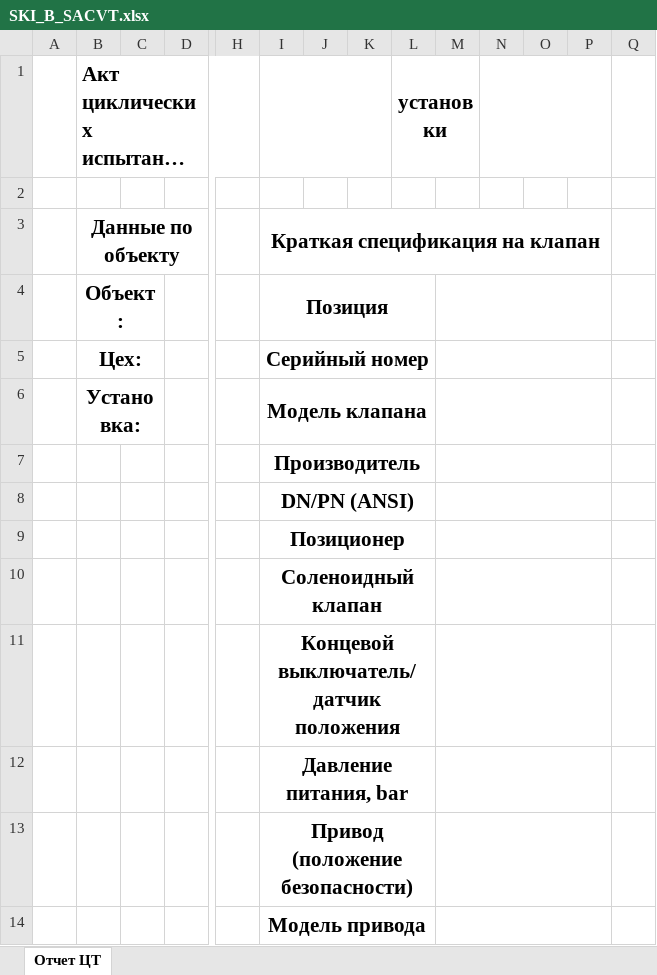
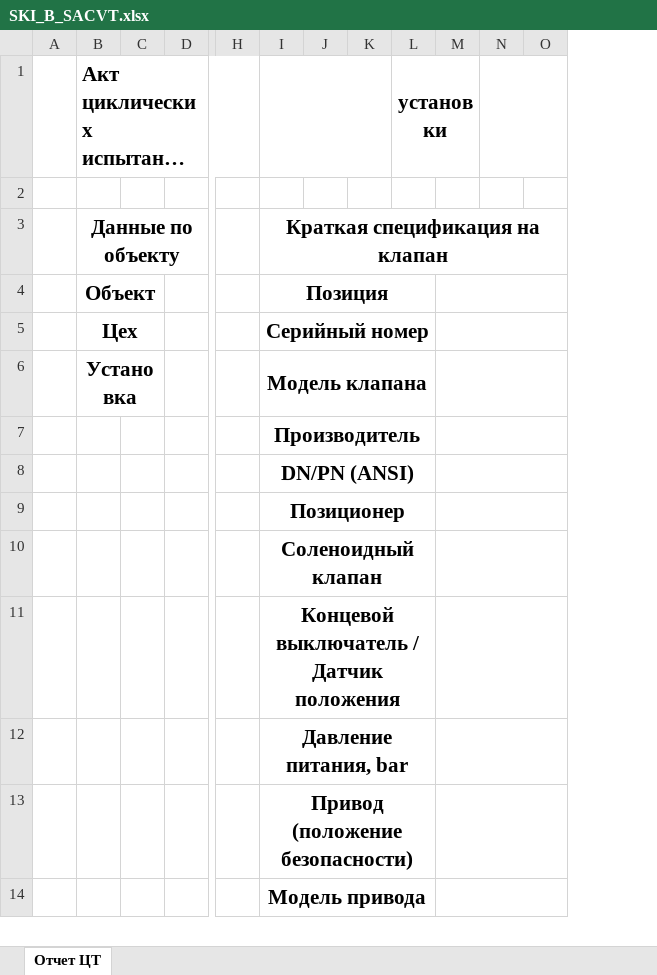
Before and after one commit to Rekvim/MpiSki, an Excel workbook: Reports/SKI_B_SACVT.xlsx, sheet Отчет ЦТ, drawn as a sheet; only a part is shown, gaps mark what is left out; long unchanged cells end in …; values as stored, in another font and other column widths than the file's, no borders; removed rows and columns are numbered as before the commit, all else as after; the diff covers the shown part only; the diff names each change by its address in the sheet, - before the commit and + after, or states it on an @@ line.

```diff
--- a/Reports/SKI_B_SACVT.xlsx (sheet Отчет ЦТ)
+++ b/Reports/SKI_B_SACVT.xlsx (sheet Отчет ЦТ)
-column N, empty
-column O, empty
+N1:O1 merged
-I3:P3 merged
+I3:O3 merged
-B4: Объект:
+B4: Объект
-M4:P4 merged
+M4:O4 merged
-B5: Цех:
+B5: Цех
-M5:P5 merged
+M5:O5 merged
-B6: Установка:
+B6: Установка
-M6:P6 merged
+M6:O6 merged
-M7:P7 merged
+M7:O7 merged
-M8:P8 merged
+M8:O8 merged
-M9:P9 merged
+M9:O9 merged
-M10:P10 merged
+M10:O10 merged
-I11: Концевой выключатель/датчик положения
+I11: Концевой выключатель / Датчик положения
-M11:P11 merged
+M11:O11 merged
-M12:P12 merged
+M12:O12 merged
-M13:P13 merged
+M13:O13 merged
-M14:P14 merged
+M14:O14 merged
```
Also changed, not shown: 64 added rows, 1 removed row, 1 edited cell, cell formats and merged cells elsewhere in this sheet, formulas that keep their value, Reports/SKI_B_CVT.xlsx, Reports/SKI_C_CVT.xlsx, 2 other files.
